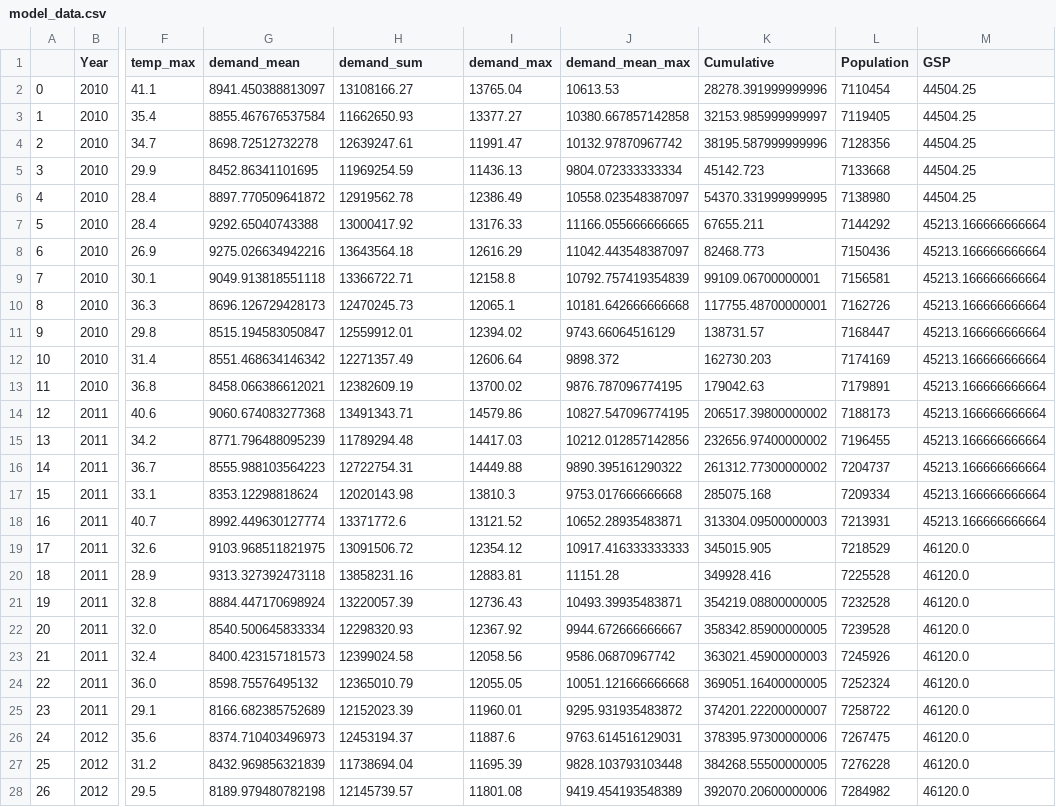
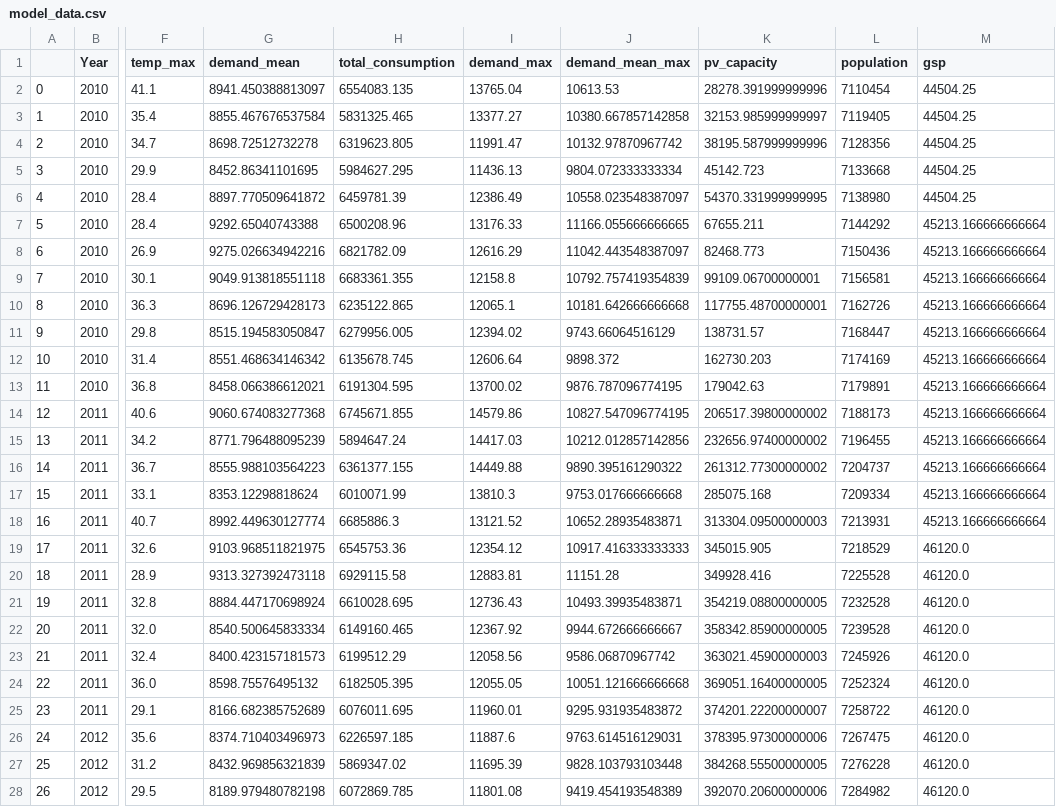
Before and after one commit to Z5429/ZZSC9020-Group-P, a CSV file: data/all_raw_files/model_data.csv, drawn as a sheet; only a part is shown, gaps mark what is left out; the diff covers the shown part only; the diff names each change by its address in the sheet, - before the commit and + after, or states it on an @@ line.

Commit message:
update project jupyter and model_data.csv
Update project to use pv_capacity and total_consumption for demand sum

```diff
--- a/data/all_raw_files/model_data.csv
+++ b/data/all_raw_files/model_data.csv
-H1: demand_sum
+H1: total_consumption
-K1: Cumulative
+K1: pv_capacity
-L1: Population
+L1: population
-M1: GSP
+M1: gsp
-H2 (total_consumption): 13108166.27
+H2 (total_consumption): 6554083.135
-H3 (total_consumption): 11662650.93
+H3 (total_consumption): 5831325.465
-H4 (total_consumption): 12639247.61
+H4 (total_consumption): 6319623.805
-H5 (total_consumption): 11969254.59
+H5 (total_consumption): 5984627.295
-H6 (total_consumption): 12919562.78
+H6 (total_consumption): 6459781.39
-H7 (total_consumption): 13000417.92
+H7 (total_consumption): 6500208.96
-H8 (total_consumption): 13643564.18
+H8 (total_consumption): 6821782.09
-H9 (total_consumption): 13366722.71
+H9 (total_consumption): 6683361.355
-H10 (total_consumption): 12470245.73
+H10 (total_consumption): 6235122.865
-H11 (total_consumption): 12559912.01
+H11 (total_consumption): 6279956.005
-H12 (total_consumption): 12271357.49
+H12 (total_consumption): 6135678.745
-H13 (total_consumption): 12382609.19
+H13 (total_consumption): 6191304.595
-H14 (total_consumption): 13491343.71
+H14 (total_consumption): 6745671.855
-H15 (total_consumption): 11789294.48
+H15 (total_consumption): 5894647.24
-H16 (total_consumption): 12722754.31
+H16 (total_consumption): 6361377.155
-H17 (total_consumption): 12020143.98
+H17 (total_consumption): 6010071.99
-H18 (total_consumption): 13371772.6
+H18 (total_consumption): 6685886.3
-H19 (total_consumption): 13091506.72
+H19 (total_consumption): 6545753.36
-H20 (total_consumption): 13858231.16
+H20 (total_consumption): 6929115.58
-H21 (total_consumption): 13220057.39
+H21 (total_consumption): 6610028.695
-H22 (total_consumption): 12298320.93
+H22 (total_consumption): 6149160.465
-H23 (total_consumption): 12399024.58
+H23 (total_consumption): 6199512.29
-H24 (total_consumption): 12365010.79
+H24 (total_consumption): 6182505.395
-H25 (total_consumption): 12152023.39
+H25 (total_consumption): 6076011.695
-H26 (total_consumption): 12453194.37
+H26 (total_consumption): 6226597.185
-H27 (total_consumption): 11738694.04
+H27 (total_consumption): 5869347.02
-H28 (total_consumption): 12145739.57
+H28 (total_consumption): 6072869.785
```
Also changed, not shown: 117 edited cells elsewhere in this file, 1 other file.
